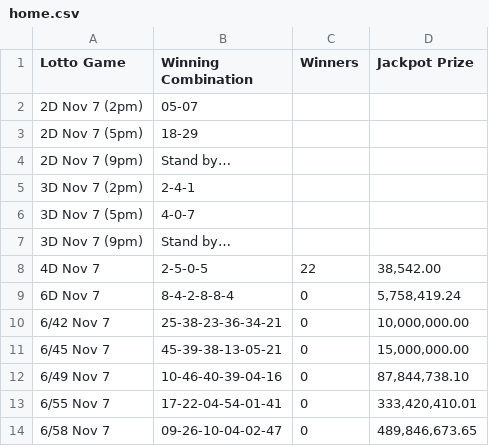
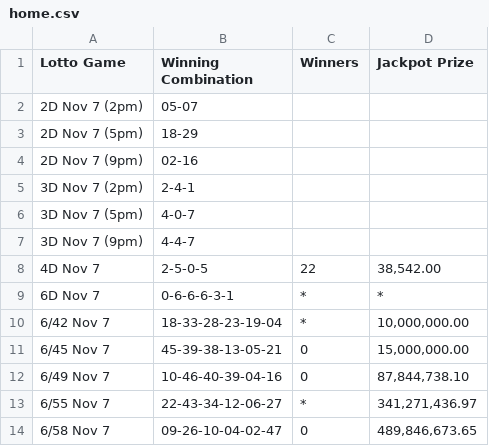
Before and after one commit to swertres/swertres.github.io, a CSV file: data/home.csv, drawn as a sheet.

```diff
--- a/data/home.csv
+++ b/data/home.csv
@@ -3,12 +3,12 @@ Lotto Game,Winning Combination,Winners,Jackpot Prize
 2D Nov 7 (5pm),18-29,,
-2D Nov 7 (9pm),Stand by…,,
+2D Nov 7 (9pm),02-16,,
 3D Nov 7 (2pm),2-4-1,,
 3D Nov 7 (5pm),4-0-7,,
-3D Nov 7 (9pm),Stand by…,,
+3D Nov 7 (9pm),4-4-7,,
 4D Nov 7,2-5-0-5,22,"38,542.00"
-6D Nov 7,8-4-2-8-8-4,0,"5,758,419.24"
-6/42 Nov 7,25-38-23-36-34-21,0,"10,000,000.00"
+6D Nov 7,0-6-6-6-3-1,*,*
+6/42 Nov 7,18-33-28-23-19-04,*,"10,000,000.00"
 6/45 Nov 7,45-39-38-13-05-21,0,"15,000,000.00"
 6/49 Nov 7,10-46-40-39-04-16,0,"87,844,738.10"
-6/55 Nov 7,17-22-04-54-01-41,0,"333,420,410.01"
+6/55 Nov 7,22-43-34-12-06-27,*,"341,271,436.97"
 6/58 Nov 7,09-26-10-04-02-47,0,"489,846,673.65"
```
Also changed, not shown: data/nov-07-2026.csv.
